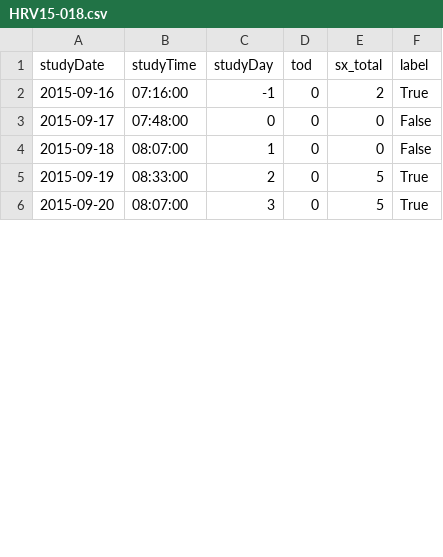
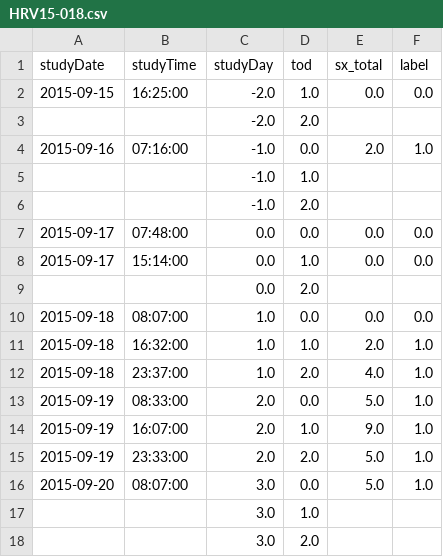
Before and after one commit to liboyue/Duke_data, a CSV file: data/symptoms/HRV15-018.csv, drawn as a sheet; only a part is shown; the diff covers the shown part only.

```diff
--- a/data/symptoms/HRV15-018.csv
+++ b/data/symptoms/HRV15-018.csv
@@ -1,6 +1,18 @@
 studyDate,studyTime,studyDay,tod,sx_total,label
-2015-09-16,07:16:00,-1,0,2,True
-2015-09-17,07:48:00,0,0,0,False
-2015-09-18,08:07:00,1,0,0,False
-2015-09-19,08:33:00,2,0,5,True
-2015-09-20,08:07:00,3,0,5,True
+2015-09-15,16:25:00,-2.0,1.0,0.0,0.0
+,,-2.0,2.0,,
+2015-09-16,07:16:00,-1.0,0.0,2.0,1.0
+,,-1.0,1.0,,
+,,-1.0,2.0,,
+2015-09-17,07:48:00,0.0,0.0,0.0,0.0
+2015-09-17,15:14:00,0.0,1.0,0.0,0.0
+,,0.0,2.0,,
+2015-09-18,08:07:00,1.0,0.0,0.0,0.0
+2015-09-18,16:32:00,1.0,1.0,2.0,1.0
+2015-09-18,23:37:00,1.0,2.0,4.0,1.0
+2015-09-19,08:33:00,2.0,0.0,5.0,1.0
+2015-09-19,16:07:00,2.0,1.0,9.0,1.0
+2015-09-19,23:33:00,2.0,2.0,5.0,1.0
+2015-09-20,08:07:00,3.0,0.0,5.0,1.0
+,,3.0,1.0,,
+,,3.0,2.0,,
```
Also changed, not shown: 6 removed rows and 8 edited cells elsewhere in this file, data/symptoms/HRV15-002.csv, data/symptoms/HRV15-008.csv, 17 other files.
